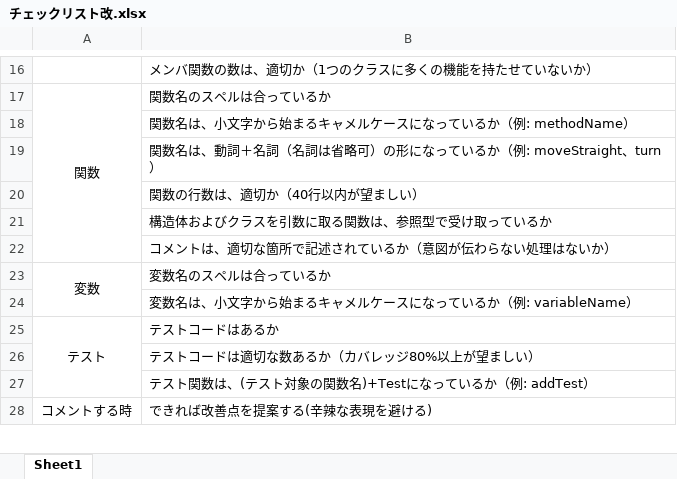
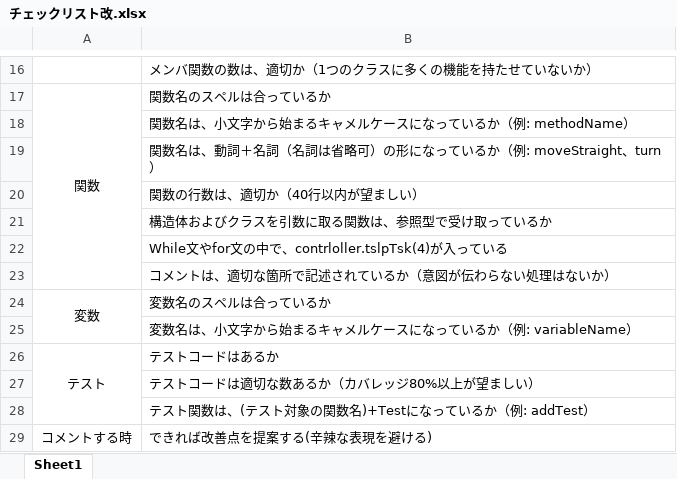
Before and after one commit to KatLab-MiyazakiUniv/etrobocon2019, an Excel workbook: docs/チェックリスト改.xlsx, sheet Sheet1, drawn as a sheet; only a part is shown, gaps mark what is left out; values as stored, in another font and other column widths than the file's, no borders; the diff names each change by its address in the sheet, - before the commit and + after, or states it on an @@ line.

```diff
--- a/docs/チェックリスト改.xlsx (sheet Sheet1)
+++ b/docs/チェックリスト改.xlsx (sheet Sheet1)
+row 22:  | While文やfor文の中で、contrloller.tslpTsk(4)が入っている
```
Also changed, not shown: 1 other file.
